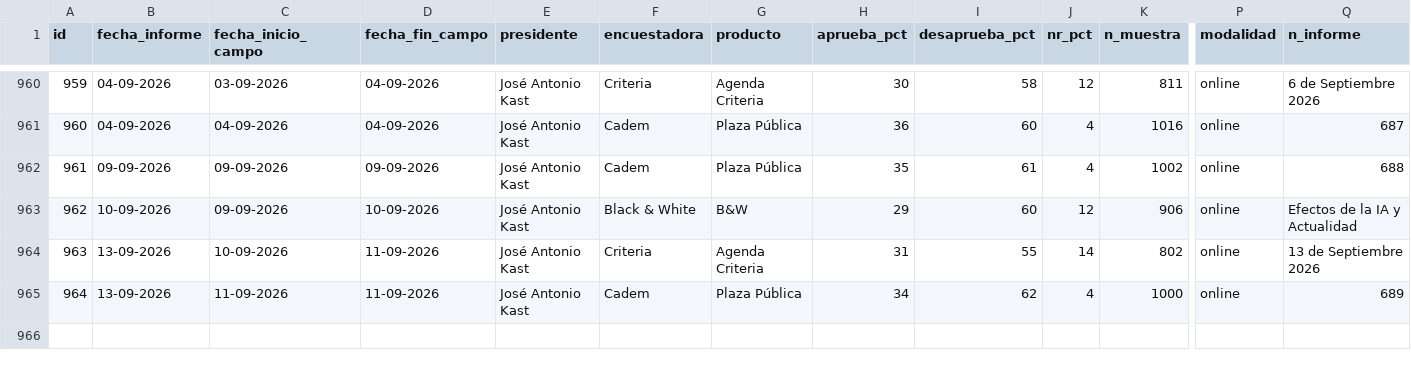
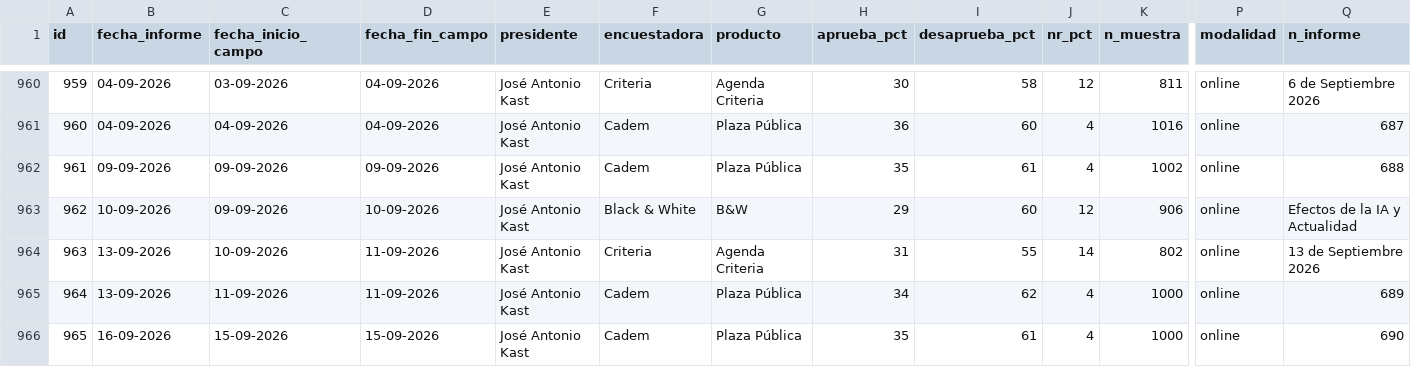
Before and after one commit to cbuzeta/aprobacion-presidencial, a CSV file: data/aprobacion_presidencial.csv, drawn as a sheet; only a part is shown, gaps mark what is left out; rows hold the shown columns only; the diff names each change by its address in the sheet, - before the commit and + after, or states it on an @@ line.

```diff
--- a/data/aprobacion_presidencial.csv
+++ b/data/aprobacion_presidencial.csv
+row 966: 965 | 16-09-2026 | 15-09-2026 | 15-09-2026 | José Antonio Kast | Cadem | Plaza Pública | 35 | 61 | 4 | 1000 | online | 690
```
Also changed, not shown: 1 other file.
